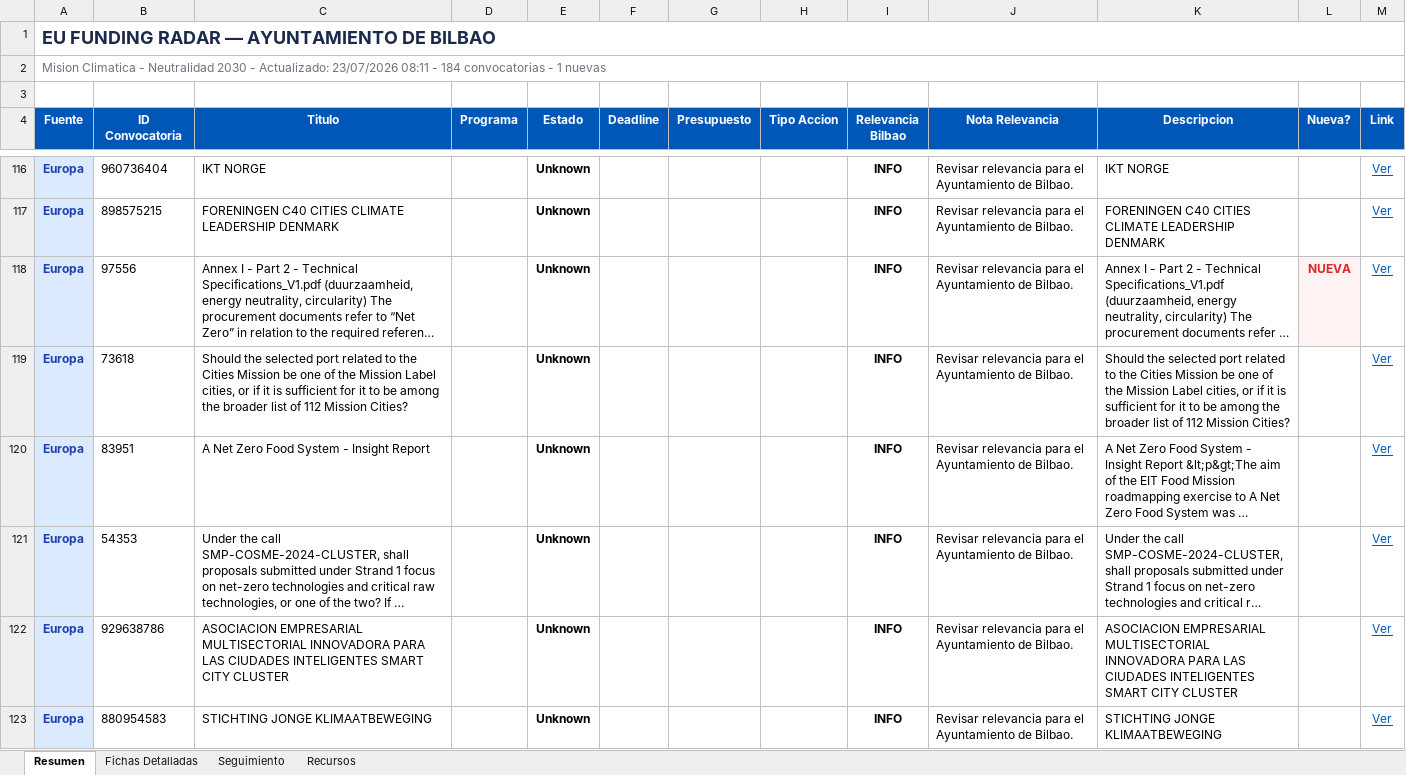
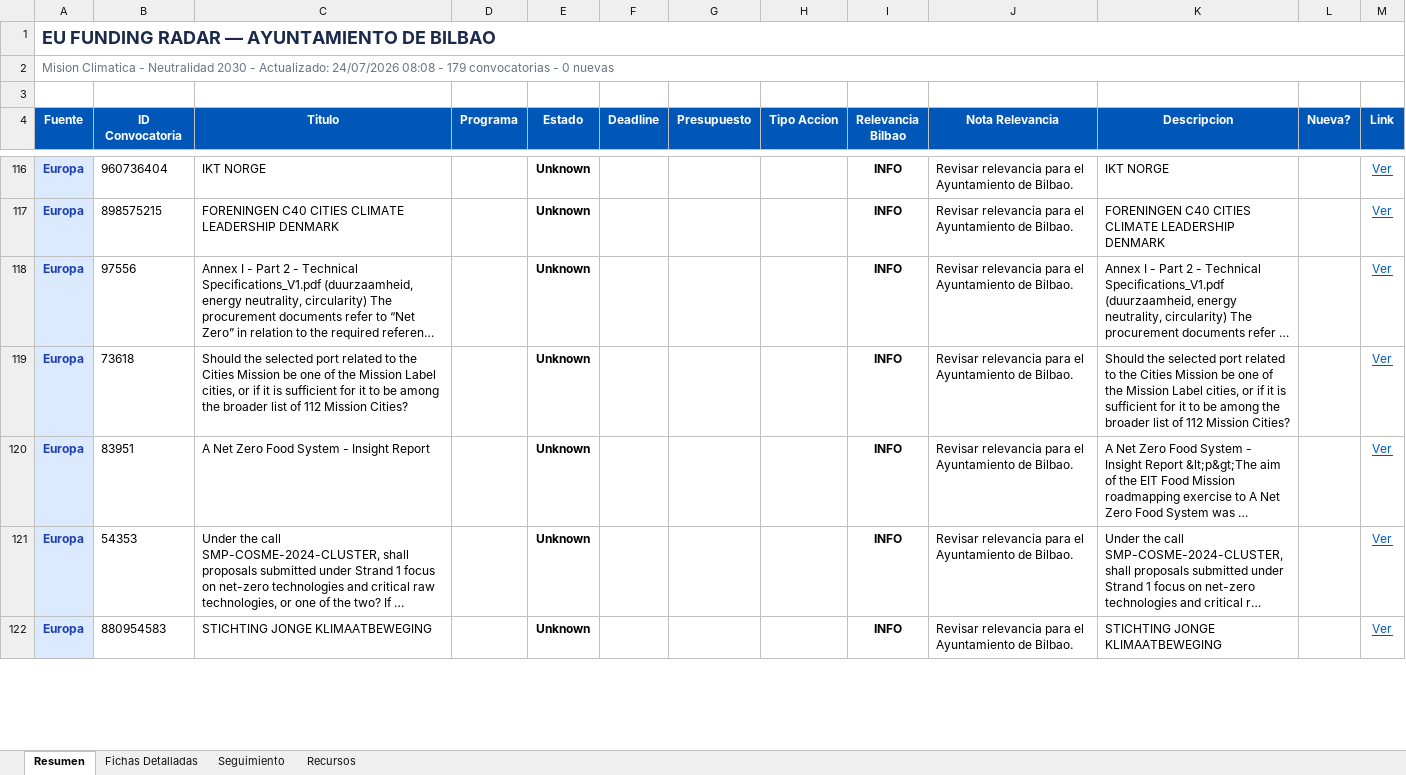
Before and after one commit to haguirre-lab/eu-funding-radar, an Excel workbook: docs/resultados_convocatorias.xlsx, sheet Resumen, drawn as a sheet; only a part is shown, gaps mark what is left out; long unchanged cells end in …; values as stored, in another font and other column widths than the file's, no borders; removed rows and columns are numbered as before the commit, all else as after; the diff covers the shown part only; the diff names each change by its address in the sheet, - before the commit and + after, or states it on an @@ line.

```diff
--- a/docs/resultados_convocatorias.xlsx (sheet Resumen)
+++ b/docs/resultados_convocatorias.xlsx (sheet Resumen)
-A2 (Fuente): …- Actualizado: 23/07/2026 08:11 - 184 convocatorias - 1 nuevas
+A2 (Fuente): …- Actualizado: 24/07/2026 08:08 - 179 convocatorias - 0 nuevas
-L118 (Nueva?): NUEVA
+L118 (Nueva?): (empty)
-L118 fill: #FEF2F2
+L118 fill: none
-row 122: Europa | 929638786 | ASOCIACION EMPRESARIAL MULTISECTORIAL INNOVADORA PARA LAS CIUDADES INTELIGENTES SMART CITY CLUSTER |  | Unknown |  |  |  | INFO | Revisar relevancia para el Ayuntamiento de Bilbao. | ASOCIACION EMPRESARIAL MULTISECTORIAL INNOVADORA PARA LAS CIUDADES INTELIGENTES SMART CITY CLUSTER |  | Ver
```
Also changed, not shown: 5 removed rows and 4 moved rows elsewhere in this sheet, sheet Fichas Detalladas, sheet Seguimiento, 3 other files.
